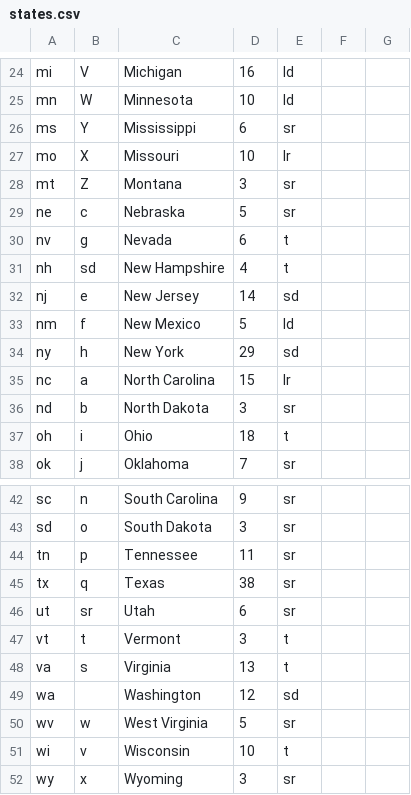
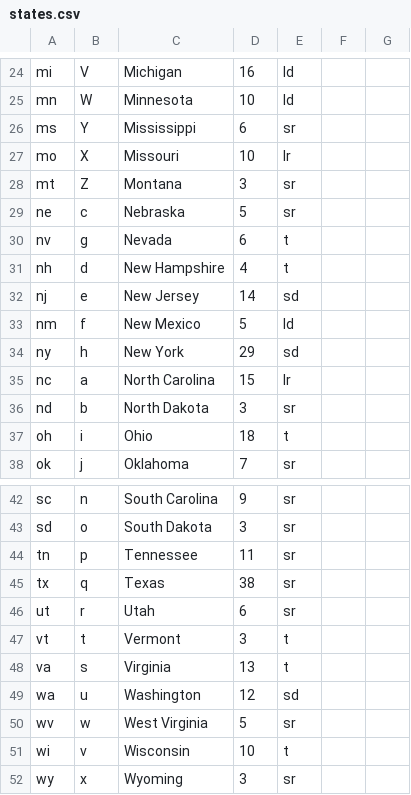
Before and after one commit to nprapps/electris, a CSV file: www/states.csv, drawn as a sheet; only a part is shown, gaps mark what is left out.

Commit message:
Added audio player, started CSS changes, updated StateFace codes for 3 states

```diff
--- a/www/states.csv
+++ b/www/states.csv
@@ -30,3 +30,3 @@ ne,c,Nebraska,5,sr,,
 nv,g,Nevada,6,t,,
-nh,sd,New Hampshire,4,t,,
+nh,d,New Hampshire,4,t,,
 nj,e,New Jersey,14,sd,,
@@ -45,6 +45,6 @@ tn,p,Tennessee,11,sr,,
 tx,q,Texas,38,sr,,
-ut,sr,Utah,6,sr,,
+ut,r,Utah,6,sr,,
 vt,t,Vermont,3,t,,
 va,s,Virginia,13,t,,
-wa,,Washington,12,sd,,
+wa,u,Washington,12,sd,,
 wv,w,West Virginia,5,sr,,
```
Also changed, not shown: 12 other files.
